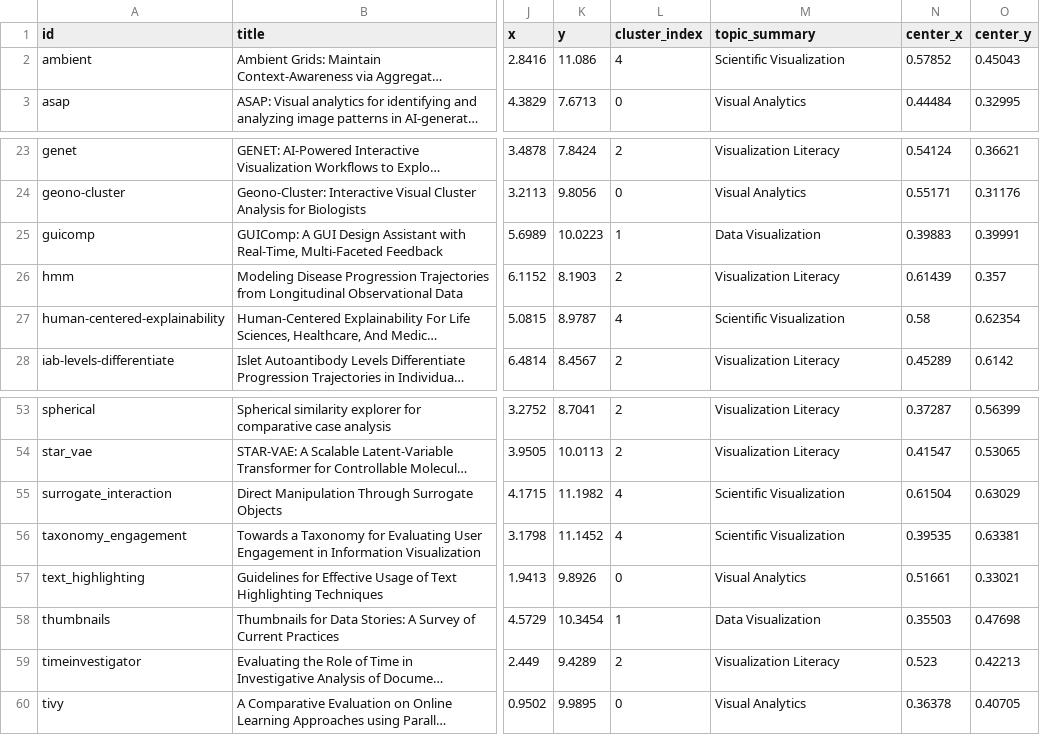
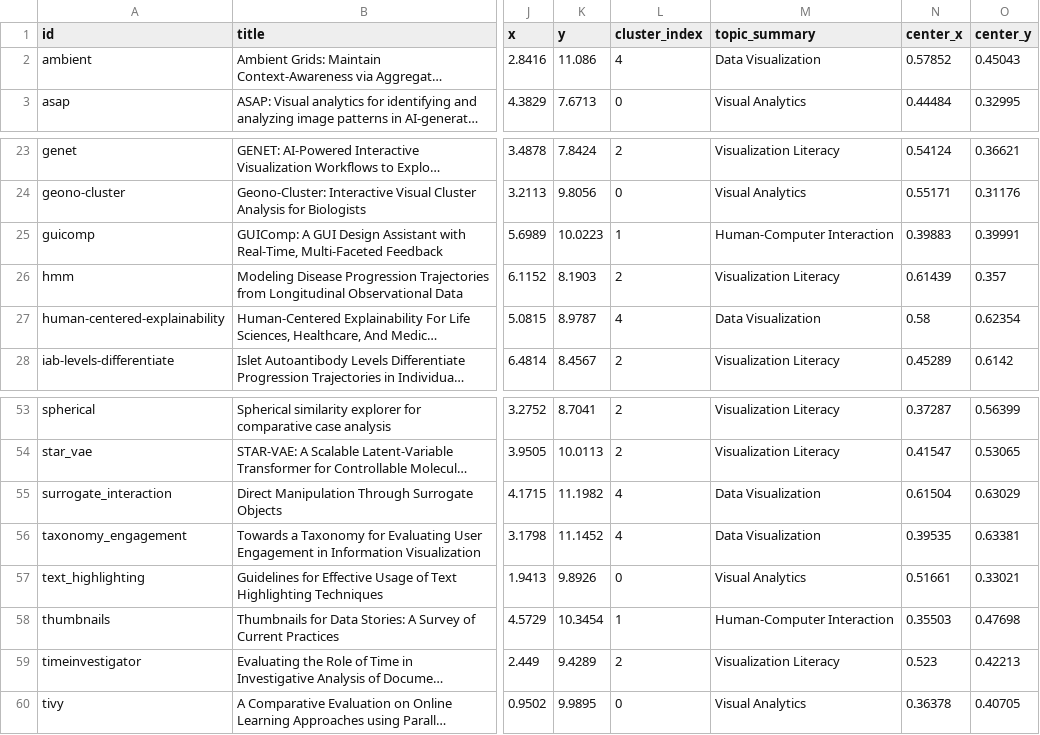
Before and after one commit to bckwon/bckwon.github.io, a CSV file: data/pubvis.csv, drawn as a sheet; only a part is shown, gaps mark what is left out; long unchanged cells end in …; the diff covers the shown part only; the diff names each change by its address in the sheet, - before the commit and + after, or states it on an @@ line.

```diff
--- a/data/pubvis.csv
+++ b/data/pubvis.csv
-M2 (topic_summary): Scientific Visualization
+M2 (topic_summary): Data Visualization
-M25 (topic_summary): Data Visualization
+M25 (topic_summary): Human-Computer Interaction
-M27 (topic_summary): Scientific Visualization
+M27 (topic_summary): Data Visualization
-M55:M56 (topic_summary): Scientific Visualization
+M55:M56 (topic_summary): Data Visualization
-M58 (topic_summary): Data Visualization
+M58 (topic_summary): Human-Computer Interaction
```
Also changed, not shown: 12 edited cells elsewhere in this file, 1 other file.
